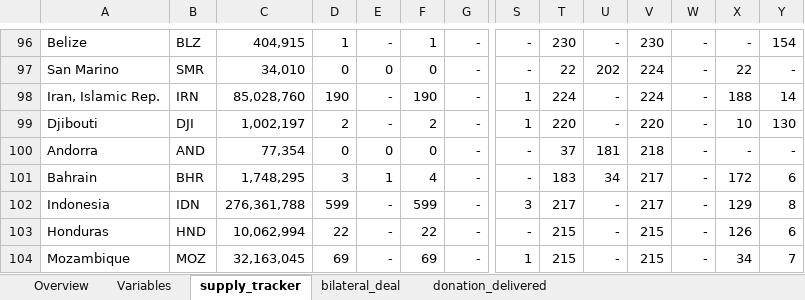
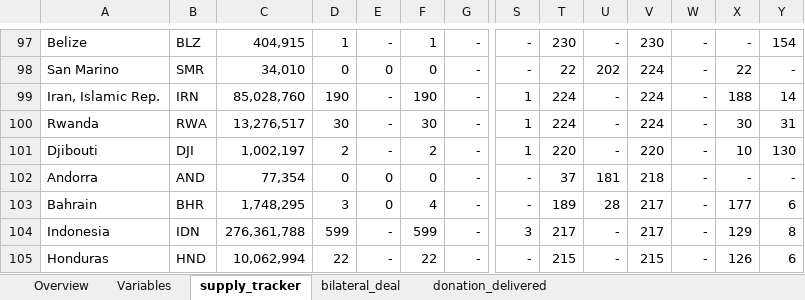
Before and after one commit to brooksdonald/cvap, an Excel workbook: data/_input/base_supply_secured_summary.xlsx, sheet supply_tracker, drawn as a sheet; only a part is shown, gaps mark what is left out; the shorter side is filled out with more unchanged rows; values as stored, in another font and other column widths than the file's, no borders; charts and pictures not drawn; addresses are those after the commit; rows hold the shown columns only; the diff covers the shown part only; the diff names each change by its address in the sheet, - before the commit and + after, or states it on an @@ line.

Commit message:
Update to dataset_date & sec_date

```diff
--- a/data/_input/base_supply_secured_summary.xlsx (sheet supply_tracker)
+++ b/data/_input/base_supply_secured_summary.xlsx (sheet supply_tracker)
+row 100: Rwanda | RWA | 13,276,517 | 30 | - | 30 | - | 1 | 224 | - | 224 | - | 30 | 31
-E103: 1
+E103: 0
-T103: 183
+T103: 189
-U103: 34
+U103: 28
-X103: 172
+X103: 177
```
Also changed, not shown: 6 added rows, 7 removed rows, 12 moved rows and 17 edited cells elsewhere in this sheet, sheet bilateral_deal, sheet donation_delivered, charts or pictures, data/_input/base_supply_received_current.xlsx, data/_input/base_supply_received_twomonth.xlsx, 13 other files.
